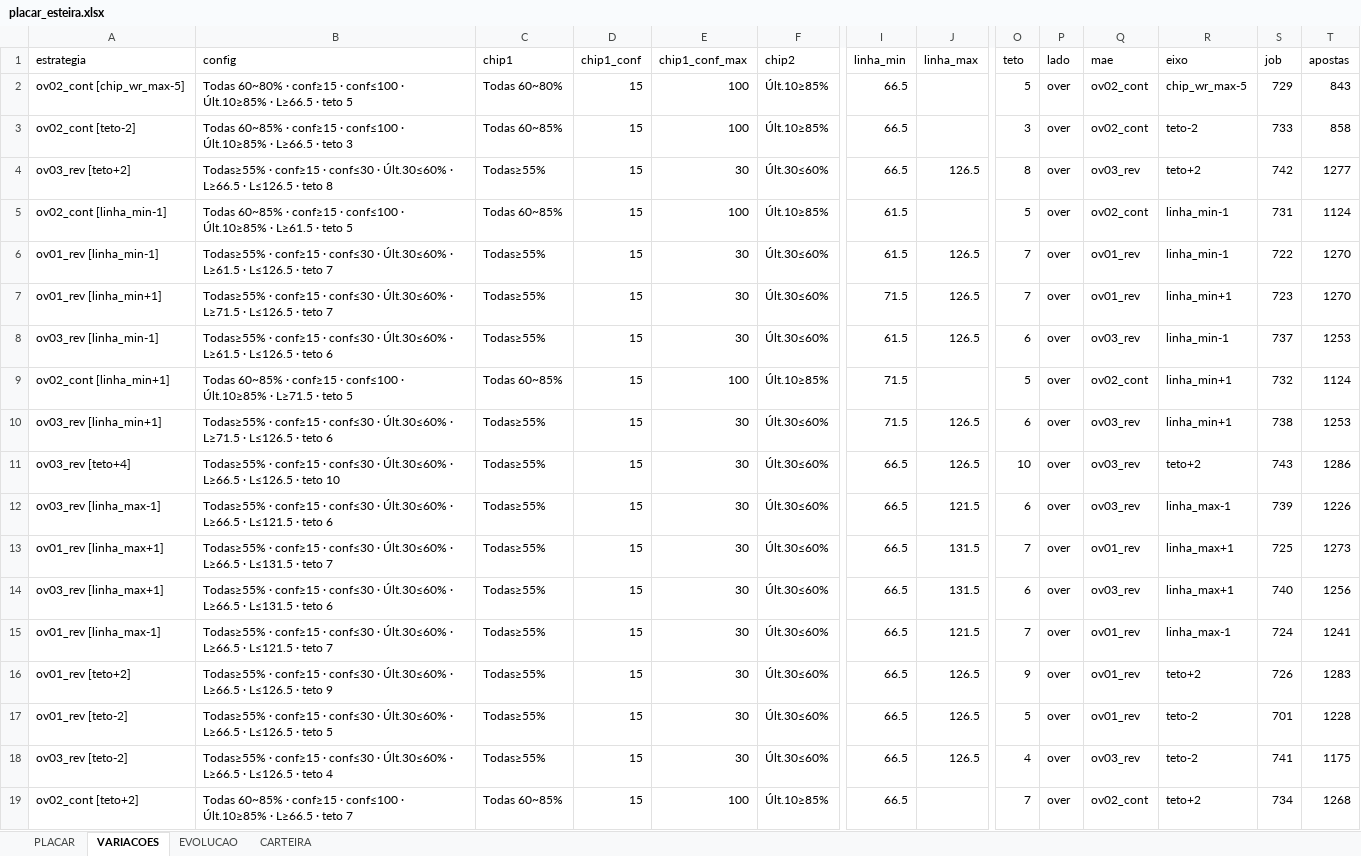
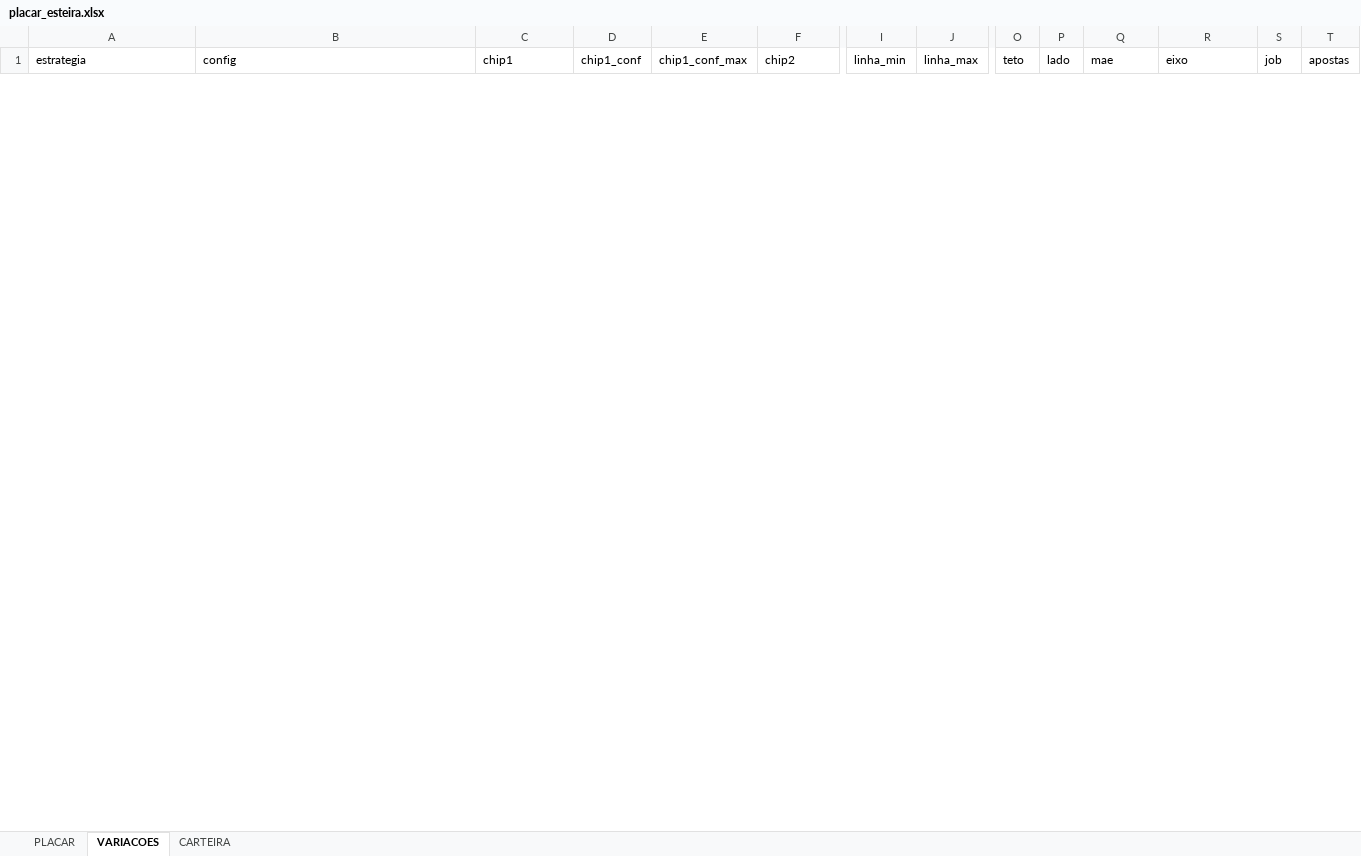
Before and after one commit to iuriberhends/tipmike_api, an Excel workbook: placar_esteira.xlsx, sheet VARIACOES, drawn as a sheet; only a part is shown, gaps mark what is left out; values as stored, in another font and other column widths than the file's, no borders; removed rows and columns are numbered as before the commit, all else as after; rows hold the shown columns only; the diff covers the shown part only; the diff names each change by its address in the sheet, - before the commit and + after, or states it on an @@ line.

```diff
--- a/placar_esteira.xlsx (sheet VARIACOES)
+++ b/placar_esteira.xlsx (sheet VARIACOES)
-sheet tab: EVOLUCAO
-row 2: ov02_cont [chip_wr_max-5] | Todas 60~80% · conf≥15 · conf≤100 · Últ.10≥85% · L≥66.5 · teto 5 | Todas 60~80% | 15 | 100 | Últ.10≥85% | 66.5 |  | 5 | over | ov02_cont | chip_wr_max-5 | 729 | 843
-row 3: ov02_cont [teto-2] | Todas 60~85% · conf≥15 · conf≤100 · Últ.10≥85% · L≥66.5 · teto 3 | Todas 60~85% | 15 | 100 | Últ.10≥85% | 66.5 |  | 3 | over | ov02_cont | teto-2 | 733 | 858
-row 4: ov03_rev [teto+2] | Todas≥55% · conf≥15 · conf≤30 · Últ.30≤60% · L≥66.5 · L≤126.5 · teto 8 | Todas≥55% | 15 | 30 | Últ.30≤60% | 66.5 | 126.5 | 8 | over | ov03_rev | teto+2 | 742 | 1277
-row 5: ov02_cont [linha_min-1] | Todas 60~85% · conf≥15 · conf≤100 · Últ.10≥85% · L≥61.5 · teto 5 | Todas 60~85% | 15 | 100 | Últ.10≥85% | 61.5 |  | 5 | over | ov02_cont | linha_min-1 | 731 | 1124
-row 6: ov01_rev [linha_min-1] | Todas≥55% · conf≥15 · conf≤30 · Últ.30≤60% · L≥61.5 · L≤126.5 · teto 7 | Todas≥55% | 15 | 30 | Últ.30≤60% | 61.5 | 126.5 | 7 | over | ov01_rev | linha_min-1 | 722 | 1270
-row 7: ov01_rev [linha_min+1] | Todas≥55% · conf≥15 · conf≤30 · Últ.30≤60% · L≥71.5 · L≤126.5 · teto 7 | Todas≥55% | 15 | 30 | Últ.30≤60% | 71.5 | 126.5 | 7 | over | ov01_rev | linha_min+1 | 723 | 1270
-row 8: ov03_rev [linha_min-1] | Todas≥55% · conf≥15 · conf≤30 · Últ.30≤60% · L≥61.5 · L≤126.5 · teto 6 | Todas≥55% | 15 | 30 | Últ.30≤60% | 61.5 | 126.5 | 6 | over | ov03_rev | linha_min-1 | 737 | 1253
-row 9: ov02_cont [linha_min+1] | Todas 60~85% · conf≥15 · conf≤100 · Últ.10≥85% · L≥71.5 · teto 5 | Todas 60~85% | 15 | 100 | Últ.10≥85% | 71.5 |  | 5 | over | ov02_cont | linha_min+1 | 732 | 1124
-row 10: ov03_rev [linha_min+1] | Todas≥55% · conf≥15 · conf≤30 · Últ.30≤60% · L≥71.5 · L≤126.5 · teto 6 | Todas≥55% | 15 | 30 | Últ.30≤60% | 71.5 | 126.5 | 6 | over | ov03_rev | linha_min+1 | 738 | 1253
-row 11: ov03_rev [teto+4] | Todas≥55% · conf≥15 · conf≤30 · Últ.30≤60% · L≥66.5 · L≤126.5 · teto 10 | Todas≥55% | 15 | 30 | Últ.30≤60% | 66.5 | 126.5 | 10 | over | ov03_rev | teto+2 | 743 | 1286
-row 12: ov03_rev [linha_max-1] | Todas≥55% · conf≥15 · conf≤30 · Últ.30≤60% · L≥66.5 · L≤121.5 · teto 6 | Todas≥55% | 15 | 30 | Últ.30≤60% | 66.5 | 121.5 | 6 | over | ov03_rev | linha_max-1 | 739 | 1226
-row 13: ov01_rev [linha_max+1] | Todas≥55% · conf≥15 · conf≤30 · Últ.30≤60% · L≥66.5 · L≤131.5 · teto 7 | Todas≥55% | 15 | 30 | Últ.30≤60% | 66.5 | 131.5 | 7 | over | ov01_rev | linha_max+1 | 725 | 1273
-row 14: ov03_rev [linha_max+1] | Todas≥55% · conf≥15 · conf≤30 · Últ.30≤60% · L≥66.5 · L≤131.5 · teto 6 | Todas≥55% | 15 | 30 | Últ.30≤60% | 66.5 | 131.5 | 6 | over | ov03_rev | linha_max+1 | 740 | 1256
-row 15: ov01_rev [linha_max-1] | Todas≥55% · conf≥15 · conf≤30 · Últ.30≤60% · L≥66.5 · L≤121.5 · teto 7 | Todas≥55% | 15 | 30 | Últ.30≤60% | 66.5 | 121.5 | 7 | over | ov01_rev | linha_max-1 | 724 | 1241
-row 16: ov01_rev [teto+2] | Todas≥55% · conf≥15 · conf≤30 · Últ.30≤60% · L≥66.5 · L≤126.5 · teto 9 | Todas≥55% | 15 | 30 | Últ.30≤60% | 66.5 | 126.5 | 9 | over | ov01_rev | teto+2 | 726 | 1283
-row 17: ov01_rev [teto-2] | Todas≥55% · conf≥15 · conf≤30 · Últ.30≤60% · L≥66.5 · L≤126.5 · teto 5 | Todas≥55% | 15 | 30 | Últ.30≤60% | 66.5 | 126.5 | 5 | over | ov01_rev | teto-2 | 701 | 1228
-row 18: ov03_rev [teto-2] | Todas≥55% · conf≥15 · conf≤30 · Últ.30≤60% · L≥66.5 · L≤126.5 · teto 4 | Todas≥55% | 15 | 30 | Últ.30≤60% | 66.5 | 126.5 | 4 | over | ov03_rev | teto-2 | 741 | 1175
-row 19: ov02_cont [teto+2] | Todas 60~85% · conf≥15 · conf≤100 · Últ.10≥85% · L≥66.5 · teto 7 | Todas 60~85% | 15 | 100 | Últ.10≥85% | 66.5 |  | 7 | over | ov02_cont | teto+2 | 734 | 1268
```
Also changed, not shown: 13 added rows and 7 removed rows elsewhere in this sheet, sheet PLACAR, sheet CARTEIRA, estrategias.xlsx, 14 other files.
